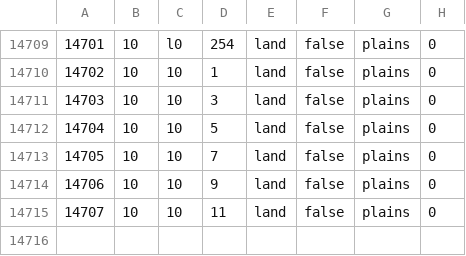
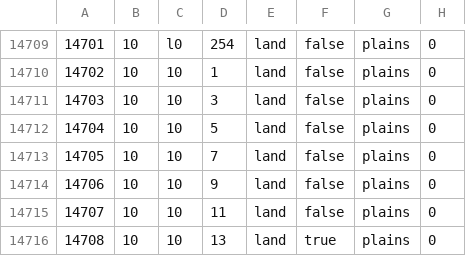
Before and after one commit to alextheobserver2019/ahgoverhaul, a CSV file: map/definition.csv, drawn as a sheet; only a part is shown, gaps mark what is left out.

```diff
--- a/map/definition.csv
+++ b/map/definition.csv
@@ -14715 +14715,2 @@
 14707;10;10;11;land;false;plains;0
+14708;10;10;13;land;true;plains;0
```
Also changed, not shown: 8 other files.
